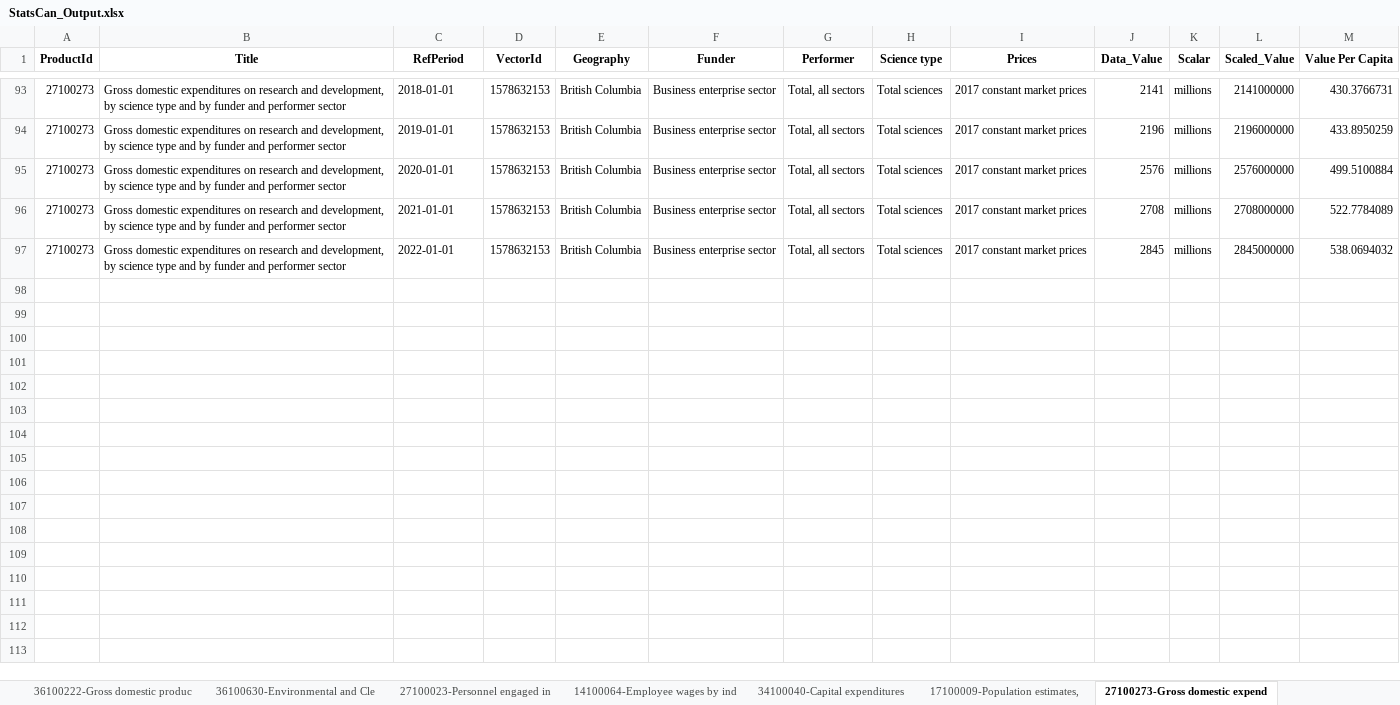
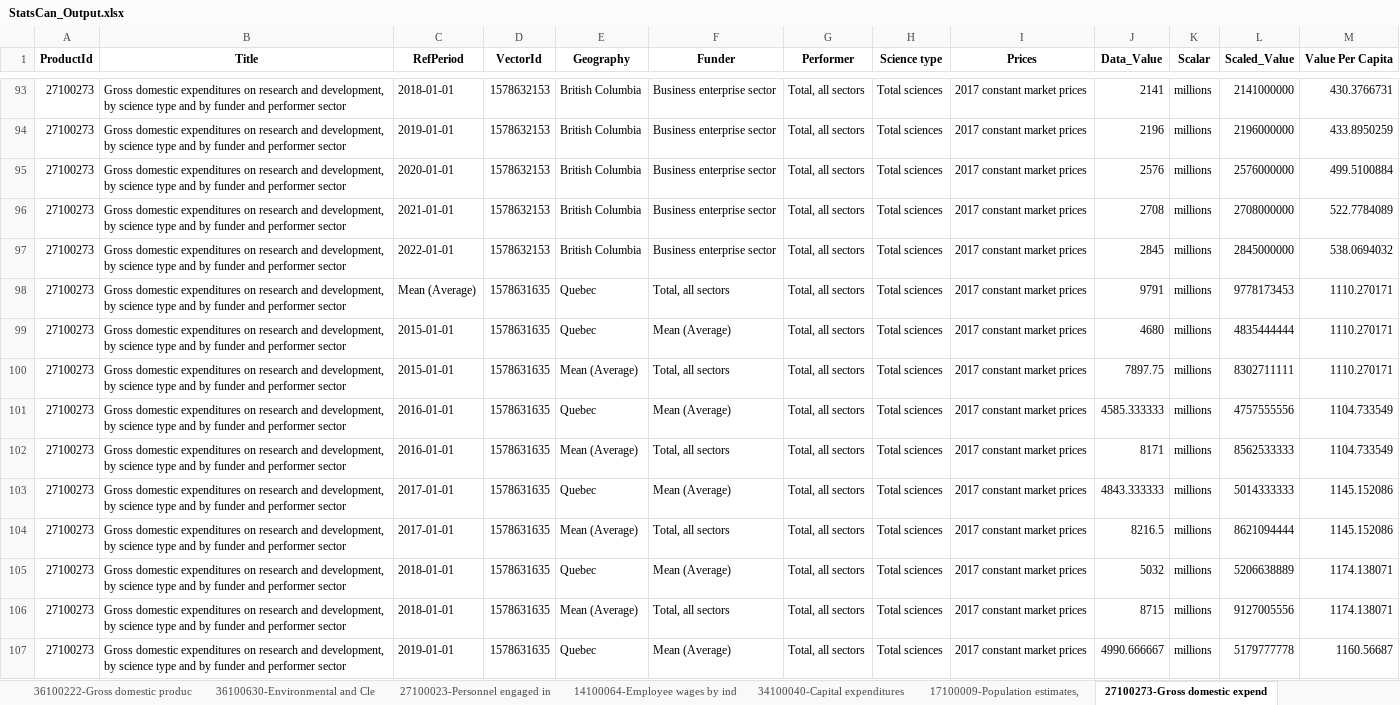
Before and after one commit to CPlutBC/Stats_Import, an Excel workbook: data/StatsCan_Output.xlsx, sheet 27100273-Gross domestic expend, drawn as a sheet; only a part is shown, gaps mark what is left out; values as stored, in another font and other column widths than the file's, no borders; the diff covers the shown part only; the diff names each change by its address in the sheet, - before the commit and + after, or states it on an @@ line.

```diff
--- a/data/StatsCan_Output.xlsx (sheet 27100273-Gross domestic expend)
+++ b/data/StatsCan_Output.xlsx (sheet 27100273-Gross domestic expend)
+row 98: 27100273 | Gross domestic expenditures on research and development, by science type and by funder and performer sector | Mean (Average) | 1578631635 | Quebec | Total, all sectors | Total, all sectors | Total sciences | 2017 constant market prices | 9791 | millions | 9778173453 | 1110.270171
+row 99: 27100273 | Gross domestic expenditures on research and development, by science type and by funder and performer sector | 2015-01-01 | 1578631635 | Quebec | Mean (Average) | Total, all sectors | Total sciences | 2017 constant market prices | 4680 | millions | 4835444444 | 1110.270171
+row 100: 27100273 | Gross domestic expenditures on research and development, by science type and by funder and performer sector | 2015-01-01 | 1578631635 | Mean (Average) | Total, all sectors | Total, all sectors | Total sciences | 2017 constant market prices | 7897.75 | millions | 8302711111 | 1110.270171
+row 101: 27100273 | Gross domestic expenditures on research and development, by science type and by funder and performer sector | 2016-01-01 | 1578631635 | Quebec | Mean (Average) | Total, all sectors | Total sciences | 2017 constant market prices | 4585.333333 | millions | 4757555556 | 1104.733549
+row 102: 27100273 | Gross domestic expenditures on research and development, by science type and by funder and performer sector | 2016-01-01 | 1578631635 | Mean (Average) | Total, all sectors | Total, all sectors | Total sciences | 2017 constant market prices | 8171 | millions | 8562533333 | 1104.733549
+row 103: 27100273 | Gross domestic expenditures on research and development, by science type and by funder and performer sector | 2017-01-01 | 1578631635 | Quebec | Mean (Average) | Total, all sectors | Total sciences | 2017 constant market prices | 4843.333333 | millions | 5014333333 | 1145.152086
+row 104: 27100273 | Gross domestic expenditures on research and development, by science type and by funder and performer sector | 2017-01-01 | 1578631635 | Mean (Average) | Total, all sectors | Total, all sectors | Total sciences | 2017 constant market prices | 8216.5 | millions | 8621094444 | 1145.152086
+row 105: 27100273 | Gross domestic expenditures on research and development, by science type and by funder and performer sector | 2018-01-01 | 1578631635 | Quebec | Mean (Average) | Total, all sectors | Total sciences | 2017 constant market prices | 5032 | millions | 5206638889 | 1174.138071
+row 106: 27100273 | Gross domestic expenditures on research and development, by science type and by funder and performer sector | 2018-01-01 | 1578631635 | Mean (Average) | Total, all sectors | Total, all sectors | Total sciences | 2017 constant market prices | 8715 | millions | 9127005556 | 1174.138071
+row 107: 27100273 | Gross domestic expenditures on research and development, by science type and by funder and performer sector | 2019-01-01 | 1578631635 | Quebec | Mean (Average) | Total, all sectors | Total sciences | 2017 constant market prices | 4990.666667 | millions | 5179777778 | 1160.56687
```
Also changed, not shown: 58 added rows elsewhere in this sheet, sheet 36100402-Gross domestic produc, sheet Global variables, sheet 36100222-Gross domestic produc, sheet 14100064-Employee wages by ind, sheet 34100040-Capital expenditures, sheet 36100630-Environmental and Cle, 3 more sheets, 6 other files.
